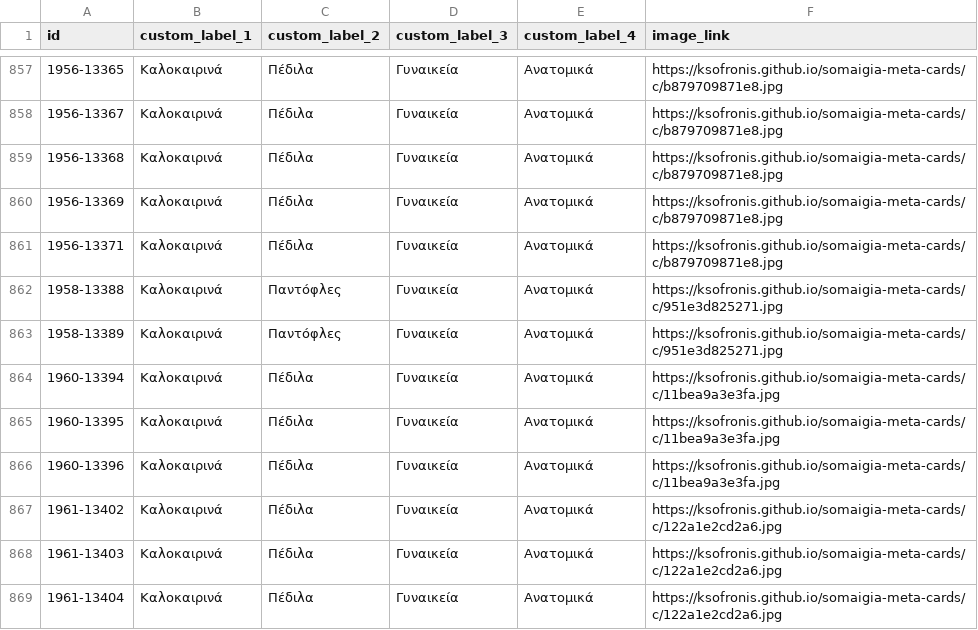
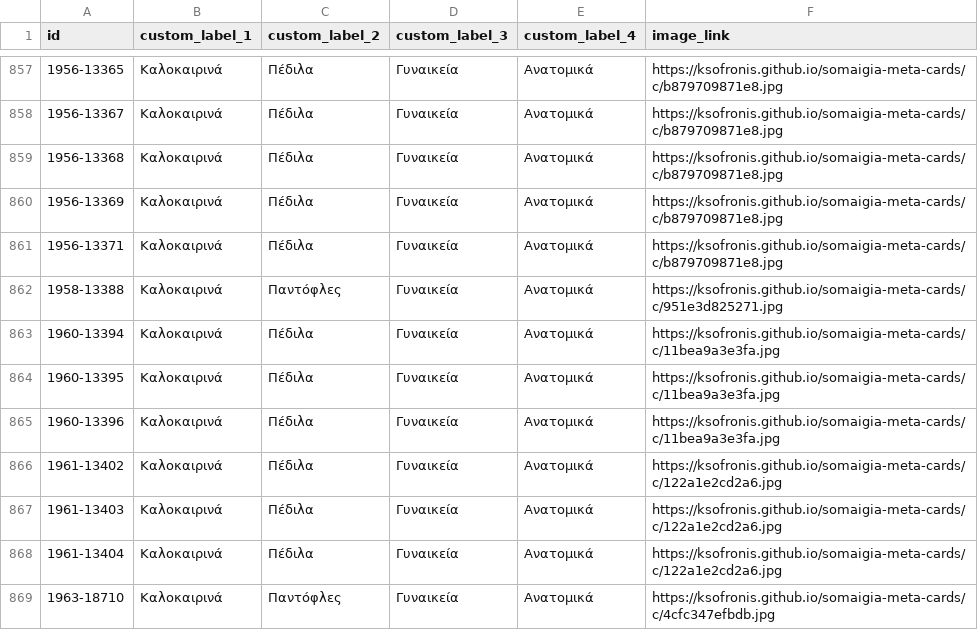
Before and after one commit to ksofronis/somaigia-meta-cards, a CSV file: feed/images.csv, drawn as a sheet; only a part is shown, gaps mark what is left out; the shorter side is filled out with more unchanged rows.

```diff
--- a/feed/images.csv
+++ b/feed/images.csv
@@ -862,3 +862,2 @@ id,custom_label_1,custom_label_2,custom_label_3,custom_label_4,image_link
 1958-13388,Καλοκαιρινά,Παντόφλες,Γυναικεία,Ανατομικά,https://ksofronis.github.io/somaigia-meta-cards/c/951e3d825271.jpg
-1958-13389,Καλοκαιρινά,Παντόφλες,Γυναικεία,Ανατομικά,https://ksofronis.github.io/somaigia-meta-cards/c/951e3d825271.jpg
 1960-13394,Καλοκαιρινά,Πέδιλα,Γυναικεία,Ανατομικά,https://ksofronis.github.io/somaigia-meta-cards/c/11bea9a3e3fa.jpg
```
Also changed, not shown: feed/labels.csv, 2 other files.
